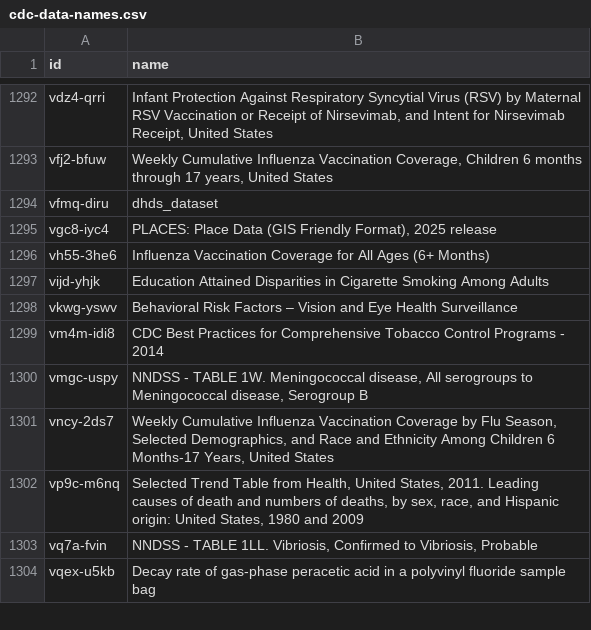
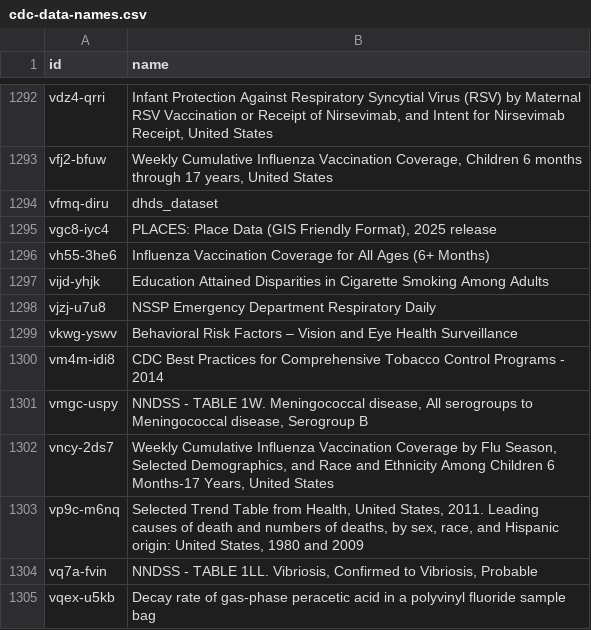
Before and after one commit to jemory/cdc-data-changes, a CSV file: exported_data/cdc-data-names.csv, drawn as a sheet; only a part is shown, gaps mark what is left out; the diff names each change by its address in the sheet, - before the commit and + after, or states it on an @@ line.

```diff
--- a/exported_data/cdc-data-names.csv
+++ b/exported_data/cdc-data-names.csv
+row 1298: vjzj-u7u8 | NSSP Emergency Department Respiratory Daily
```
Also changed, not shown: 3 other files.
